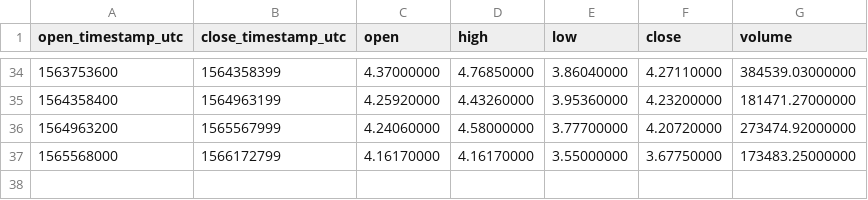
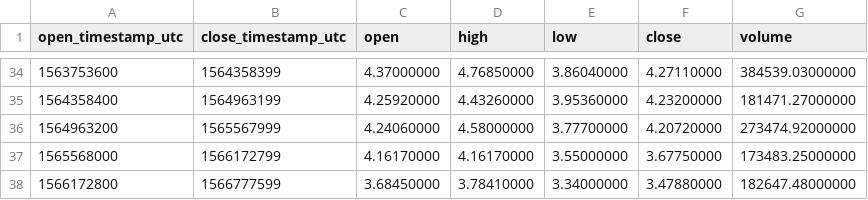
Before and after one commit to cryptobigbro/binance-EOSUSDC, a CSV file: binance-EOSUSDC-1w.csv, drawn as a sheet; only a part is shown, gaps mark what is left out.

```diff
--- a/binance-EOSUSDC-1w.csv
+++ b/binance-EOSUSDC-1w.csv
@@ -37 +37,2 @@ open_timestamp_utc,close_timestamp_utc,open,high,low,close,volume
 1565568000,1566172799,4.16170000,4.16170000,3.55000000,3.67750000,173483.25000000
+1566172800,1566777599,3.68450000,3.78410000,3.34000000,3.47880000,182647.48000000
```
Also changed, not shown: binance-EOSUSDC-1d.csv, binance-EOSUSDC-1h.csv.
